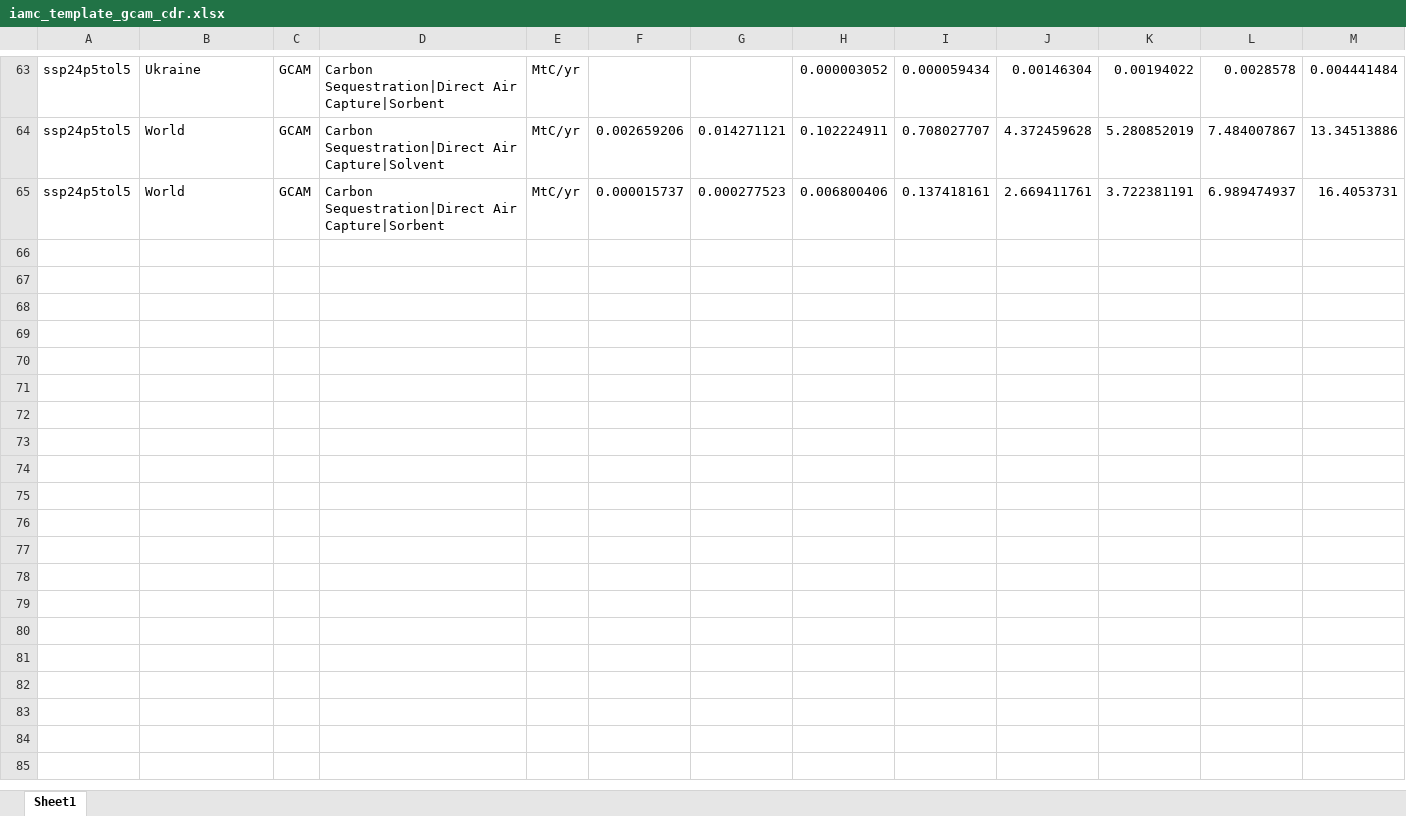
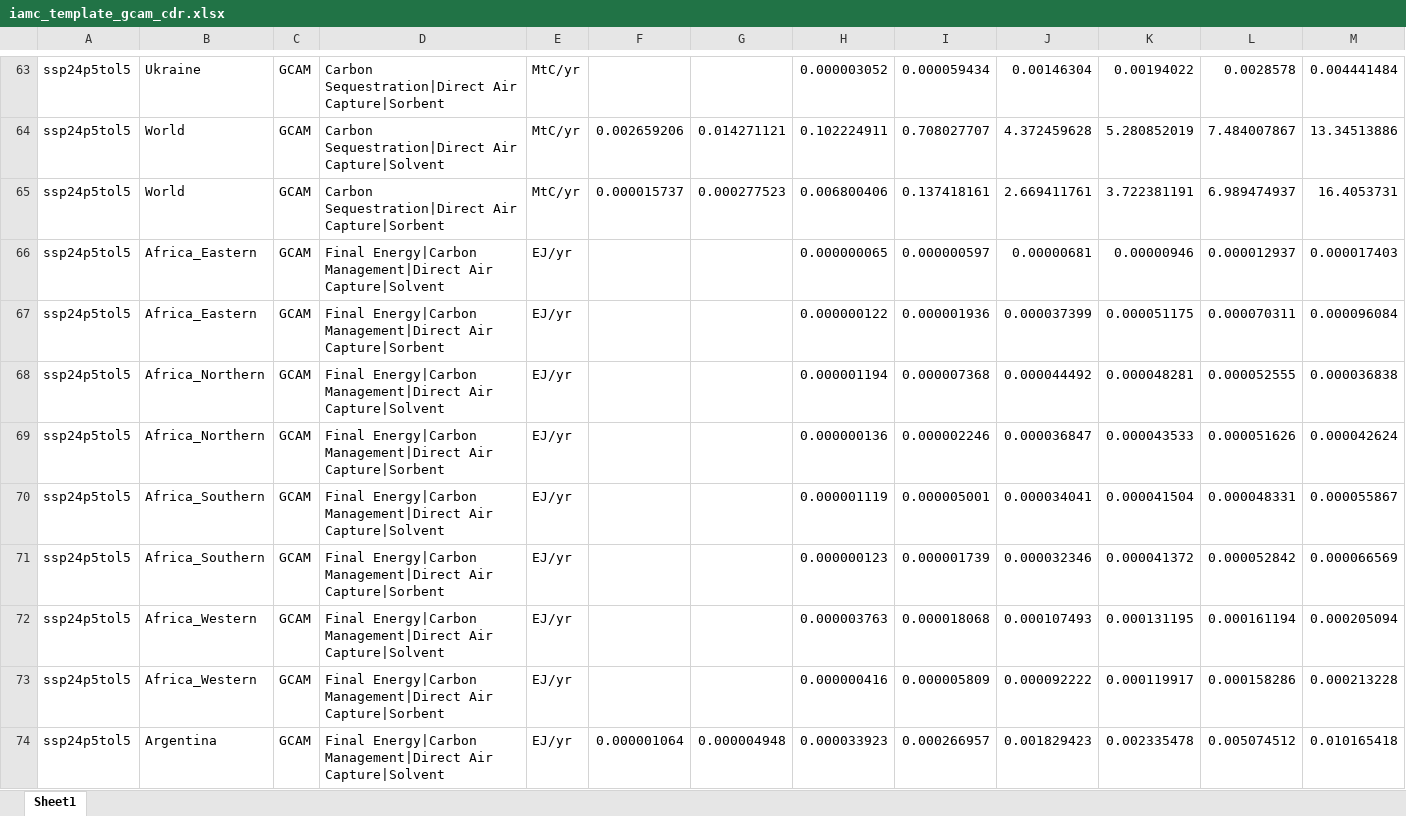
Before and after one commit to polca/premise, an Excel workbook: gcam/output/ssp24p5tol5/iamc_template_gcam_cdr.xlsx, sheet Sheet1, drawn as a sheet; only a part is shown, gaps mark what is left out; values as stored, in another font and other column widths than the file's, no borders; rows hold the shown columns only; the diff covers the shown part only; the diff names each change by its address in the sheet, - before the commit and + after, or states it on an @@ line.

Commit message:
update CDR query with final energy use

```diff
--- a/gcam/output/ssp24p5tol5/iamc_template_gcam_cdr.xlsx (sheet Sheet1)
+++ b/gcam/output/ssp24p5tol5/iamc_template_gcam_cdr.xlsx (sheet Sheet1)
+row 66: ssp24p5tol5 | Africa_Eastern | GCAM | Final Energy|Carbon Management|Direct Air Capture|Solvent | EJ/yr |  |  | 0.000000065 | 0.000000597 | 0.00000681 | 0.00000946 | 0.000012937 | 0.000017403
+row 67: ssp24p5tol5 | Africa_Eastern | GCAM | Final Energy|Carbon Management|Direct Air Capture|Sorbent | EJ/yr |  |  | 0.000000122 | 0.000001936 | 0.000037399 | 0.000051175 | 0.000070311 | 0.000096084
+row 68: ssp24p5tol5 | Africa_Northern | GCAM | Final Energy|Carbon Management|Direct Air Capture|Solvent | EJ/yr |  |  | 0.000001194 | 0.000007368 | 0.000044492 | 0.000048281 | 0.000052555 | 0.000036838
+row 69: ssp24p5tol5 | Africa_Northern | GCAM | Final Energy|Carbon Management|Direct Air Capture|Sorbent | EJ/yr |  |  | 0.000000136 | 0.000002246 | 0.000036847 | 0.000043533 | 0.000051626 | 0.000042624
+row 70: ssp24p5tol5 | Africa_Southern | GCAM | Final Energy|Carbon Management|Direct Air Capture|Solvent | EJ/yr |  |  | 0.000001119 | 0.000005001 | 0.000034041 | 0.000041504 | 0.000048331 | 0.000055867
+row 71: ssp24p5tol5 | Africa_Southern | GCAM | Final Energy|Carbon Management|Direct Air Capture|Sorbent | EJ/yr |  |  | 0.000000123 | 0.000001739 | 0.000032346 | 0.000041372 | 0.000052842 | 0.000066569
+row 72: ssp24p5tol5 | Africa_Western | GCAM | Final Energy|Carbon Management|Direct Air Capture|Solvent | EJ/yr |  |  | 0.000003763 | 0.000018068 | 0.000107493 | 0.000131195 | 0.000161194 | 0.000205094
+row 73: ssp24p5tol5 | Africa_Western | GCAM | Final Energy|Carbon Management|Direct Air Capture|Sorbent | EJ/yr |  |  | 0.000000416 | 0.000005809 | 0.000092222 | 0.000119917 | 0.000158286 | 0.000213228
+row 74: ssp24p5tol5 | Argentina | GCAM | Final Energy|Carbon Management|Direct Air Capture|Solvent | EJ/yr | 0.000001064 | 0.000004948 | 0.000033923 | 0.000266957 | 0.001829423 | 0.002335478 | 0.005074512 | 0.010165418
```
Also changed, not shown: 55 added rows elsewhere in this sheet, 2 other files.
